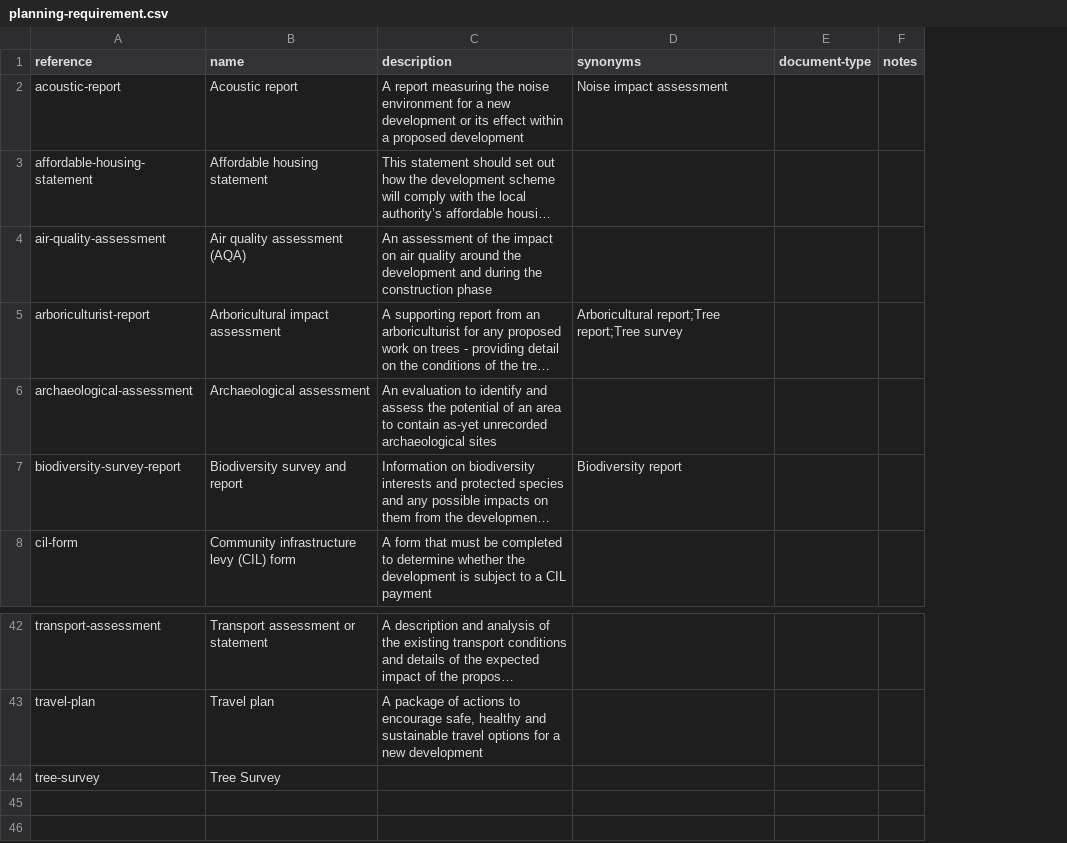
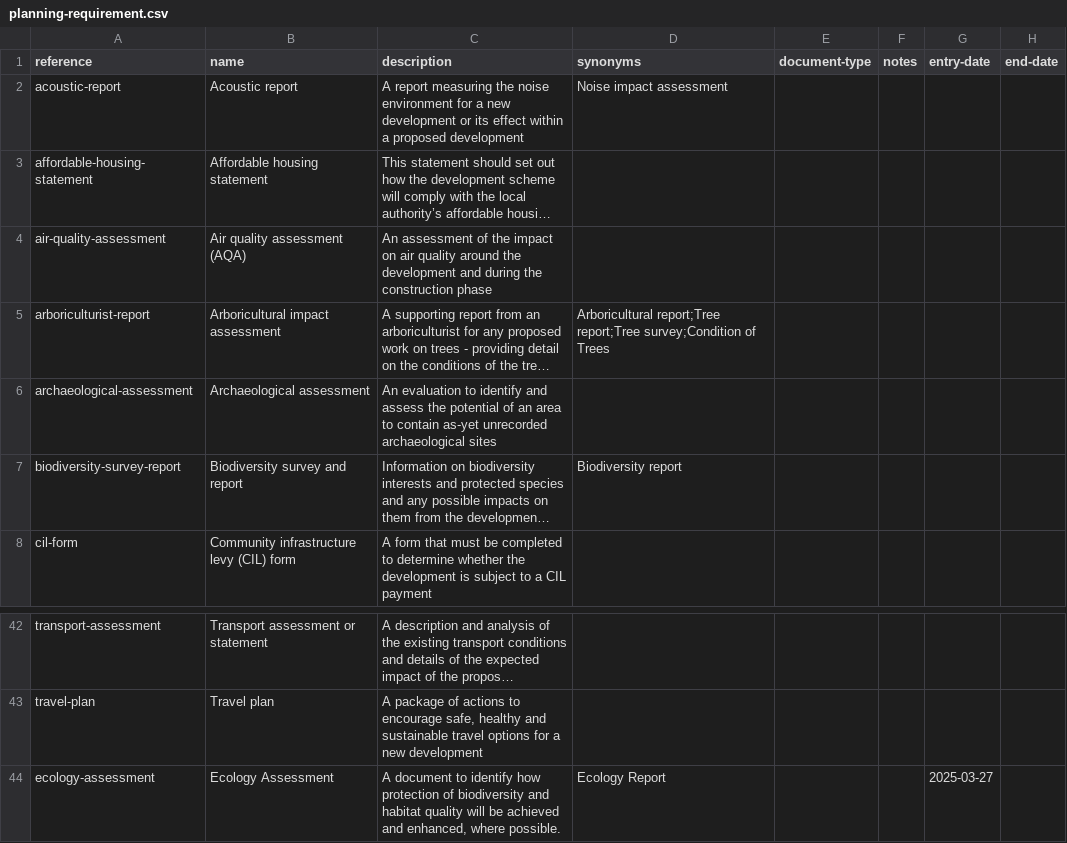
Before and after one commit to digital-land/planning-application-data-specification, a CSV file: data/planning-requirement.csv, drawn as a sheet; only a part is shown, gaps mark what is left out; long unchanged cells end in …; removed rows and columns are numbered as before the commit, all else as after; the diff names each change by its address in the sheet, - before the commit and + after, or states it on an @@ line.

Commit message:
update list of planning requirements

```diff
--- a/data/planning-requirement.csv
+++ b/data/planning-requirement.csv
+column G (entry-date), empty
+column H (end-date), empty
-D5 (synonyms): …report;Tree report;Tree survey
+D5 (synonyms): …report;Tree report;Tree survey;Condition of Trees
-row 44: tree-survey | Tree Survey
+row 44: ecology-assessment | Ecology Assessment | A document to identify how protection of biodiversity and habitat quality will be achieved and enhanced, where possible. | Ecology Report |  |  | 2025-03-27
```
